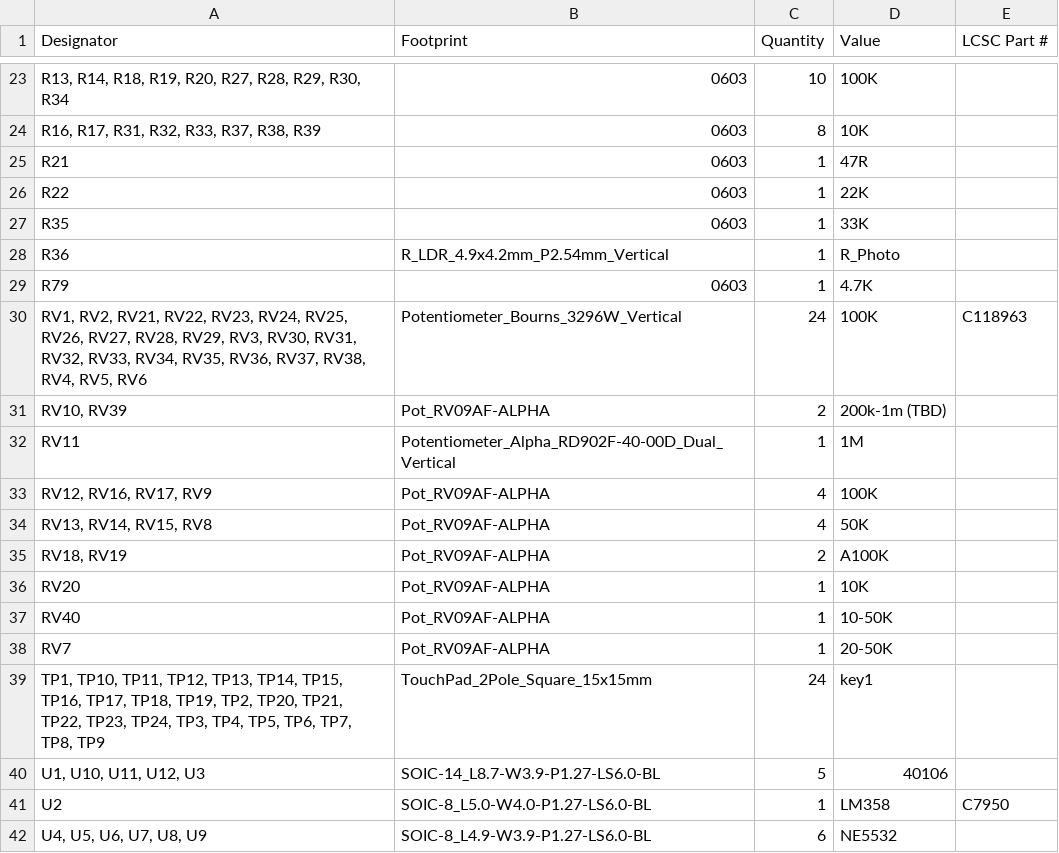
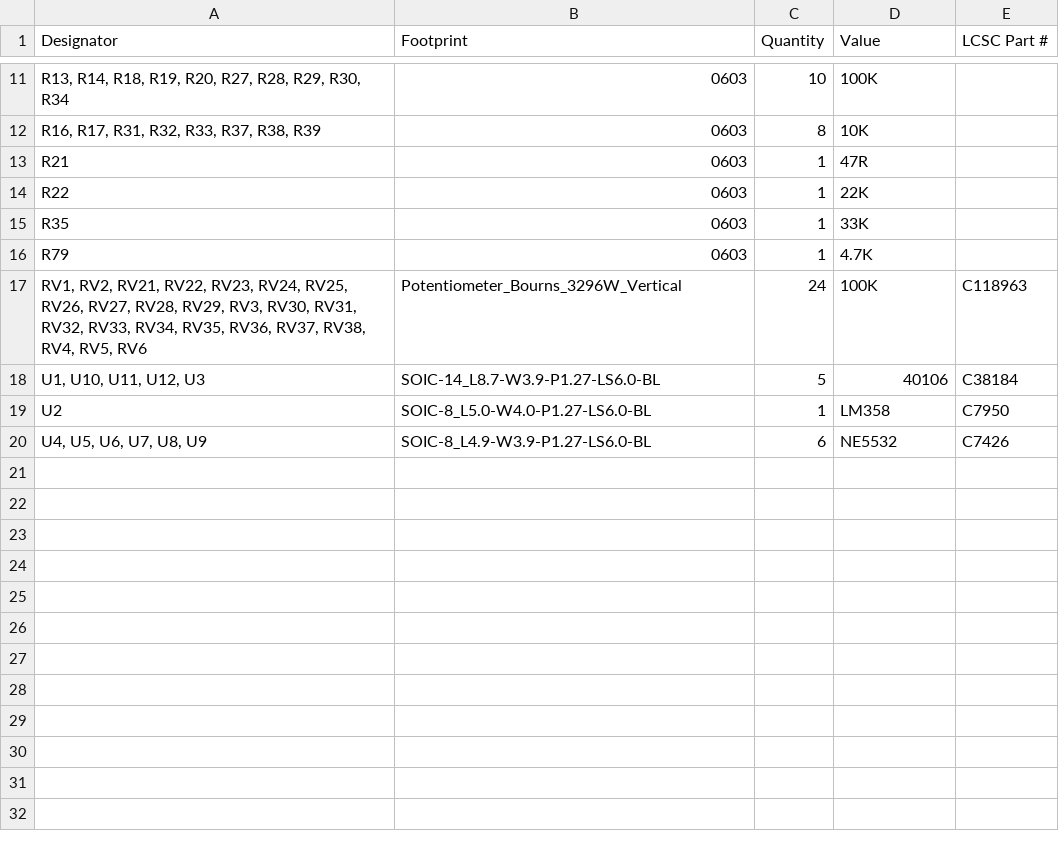
Before and after one commit to situam/openorgan, a CSV file: kicad/production/bom.csv, drawn as a sheet; only a part is shown, gaps mark what is left out; the diff covers the shown part only.

```diff
--- a/kicad/production/bom.csv
+++ b/kicad/production/bom.csv
@@ -27,16 +15,6 @@ R22,0603,1,22K,
 R35,0603,1,33K,
-R36,R_LDR_4.9x4.2mm_P2.54mm_Vertical,1,R_Photo,
 R79,0603,1,4.7K,
 "RV1, RV2, RV21, RV22, RV23, RV24, RV25, RV26, RV27, RV28, RV29, RV3, RV30, RV31, RV32, RV33, RV34, RV35, RV36, RV37, RV38, RV4, RV5, RV6",Potentiometer_Bourns_3296W_Vertical,24,100K, C118963
-"RV10, RV39",Pot_RV09AF-ALPHA,2,200k-1m (TBD),
-RV11,Potentiometer_Alpha_RD902F-40-00D_Dual_Vertical,1,1M,
-"RV12, RV16, RV17, RV9",Pot_RV09AF-ALPHA,4,100K,
-"RV13, RV14, RV15, RV8",Pot_RV09AF-ALPHA,4,50K,
-"RV18, RV19",Pot_RV09AF-ALPHA,2,A100K,
-RV20,Pot_RV09AF-ALPHA,1,10K,
-RV40,Pot_RV09AF-ALPHA,1,10-50K,
-RV7,Pot_RV09AF-ALPHA,1,20-50K,
-"TP1, TP10, TP11, TP12, TP13, TP14, TP15, TP16, TP17, TP18, TP19, TP2, TP20, TP21, TP22, TP23, TP24, TP3, TP4, TP5, TP6, TP7, TP8, TP9",TouchPad_2Pole_Square_15x15mm,24,key1,
-"U1, U10, U11, U12, U3",SOIC-14_L8.7-W3.9-P1.27-LS6.0-BL,5,40106,
+"U1, U10, U11, U12, U3",SOIC-14_L8.7-W3.9-P1.27-LS6.0-BL,5,40106,C38184
 U2,SOIC-8_L5.0-W4.0-P1.27-LS6.0-BL,1,LM358,C7950
-"U4, U5, U6, U7, U8, U9",SOIC-8_L4.9-W3.9-P1.27-LS6.0-BL,6,NE5532,
+"U4, U5, U6, U7, U8, U9",SOIC-8_L4.9-W3.9-P1.27-LS6.0-BL,6,NE5532,C7426
```
Also changed, not shown: 12 removed rows elsewhere in this file, kicad/production/positions.csv, 32 other files.
